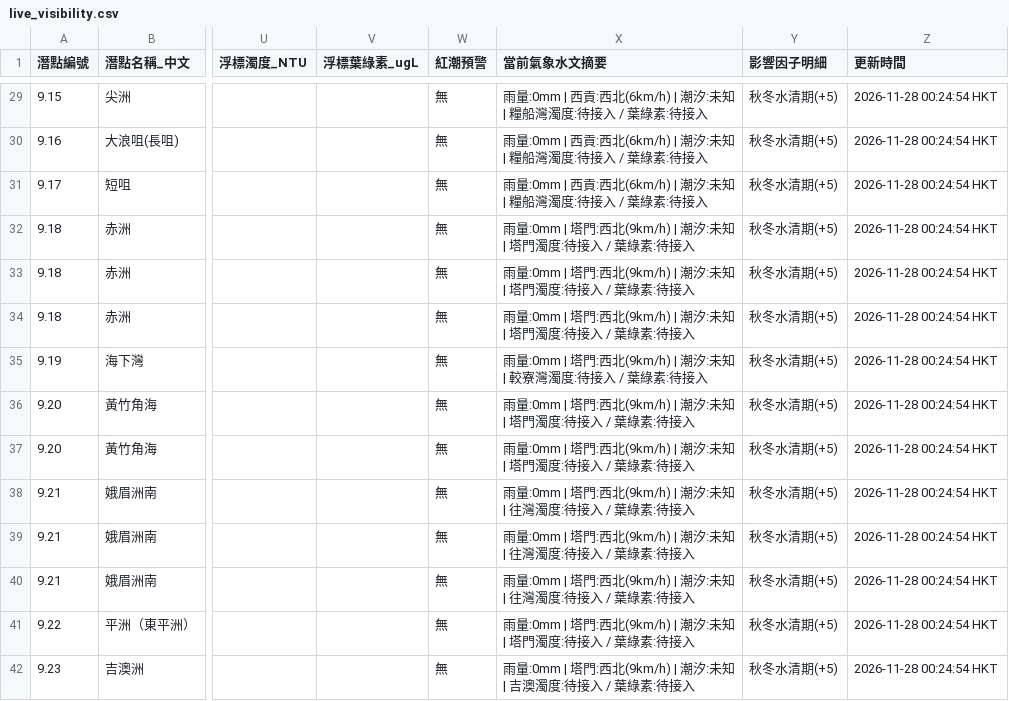
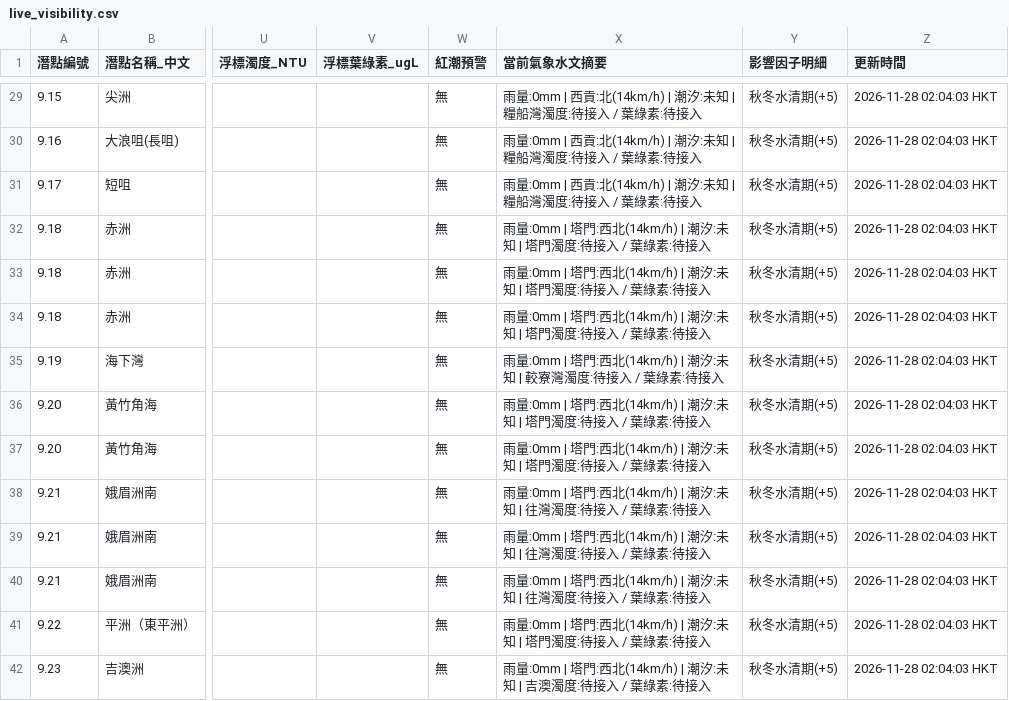
Before and after one commit to chanswc-sys/hk-56-divesites-live, a CSV file: live_visibility.csv, drawn as a sheet; only a part is shown, gaps mark what is left out; the diff covers the shown part only; the diff names each change by its address in the sheet, - before the commit and + after, or states it on an @@ line.

```diff
--- a/live_visibility.csv
+++ b/live_visibility.csv
-X29:X31 (當前氣象水文摘要): …| 西貢:西北(6km/h) | 潮汐:…
+X29:X31 (當前氣象水文摘要): …| 西貢:北(14km/h) | 潮汐:…
-Z29:Z42 (更新時間): 2026-11-28 00:24:54 HKT
+Z29:Z42 (更新時間): 2026-11-28 02:04:03 HKT
-X32:X34 (當前氣象水文摘要): …門:西北(9km/h) | 潮汐:…
+X32:X34 (當前氣象水文摘要): …門:西北(14km/h) | 潮汐:…
-X35 (當前氣象水文摘要): …門:西北(9km/h) | 潮汐:…
+X35 (當前氣象水文摘要): …門:西北(14km/h) | 潮汐:…
-X36:X37 (當前氣象水文摘要): …門:西北(9km/h) | 潮汐:…
+X36:X37 (當前氣象水文摘要): …門:西北(14km/h) | 潮汐:…
-X38:X40 (當前氣象水文摘要): …門:西北(9km/h) | 潮汐:…
+X38:X40 (當前氣象水文摘要): …門:西北(14km/h) | 潮汐:…
-X41 (當前氣象水文摘要): …門:西北(9km/h) | 潮汐:…
+X41 (當前氣象水文摘要): …門:西北(14km/h) | 潮汐:…
-X42 (當前氣象水文摘要): …門:西北(9km/h) | 潮汐:…
+X42 (當前氣象水文摘要): …門:西北(14km/h) | 潮汐:…
```
Also changed, not shown: 101 edited cells elsewhere in this file, 1 other file.
